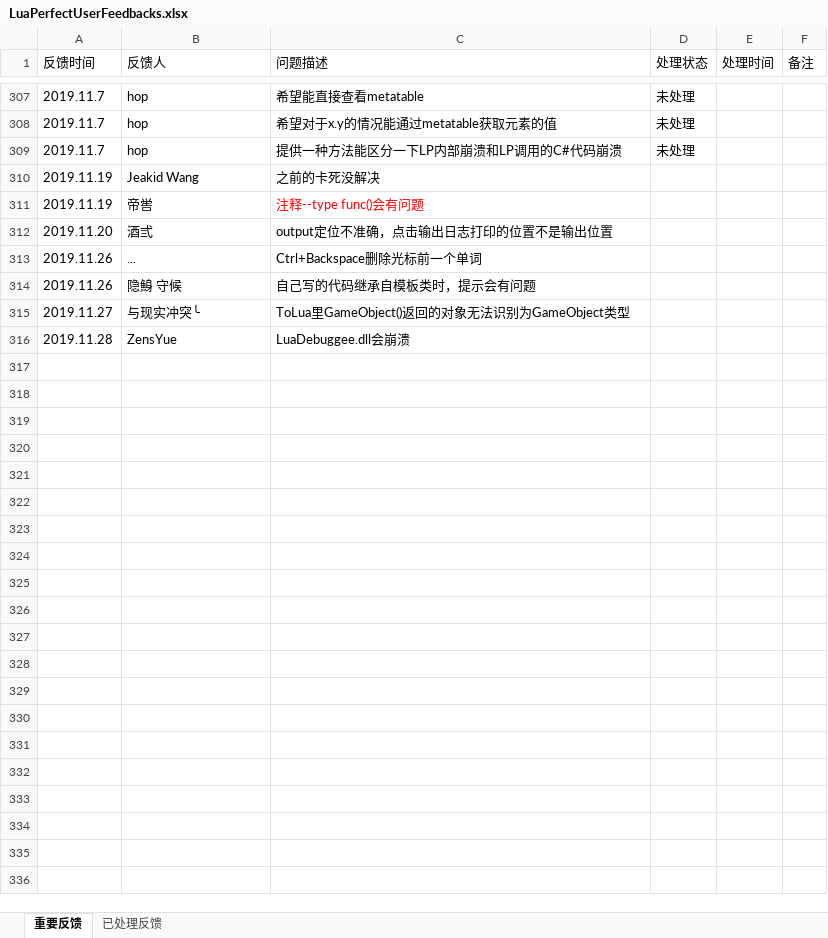
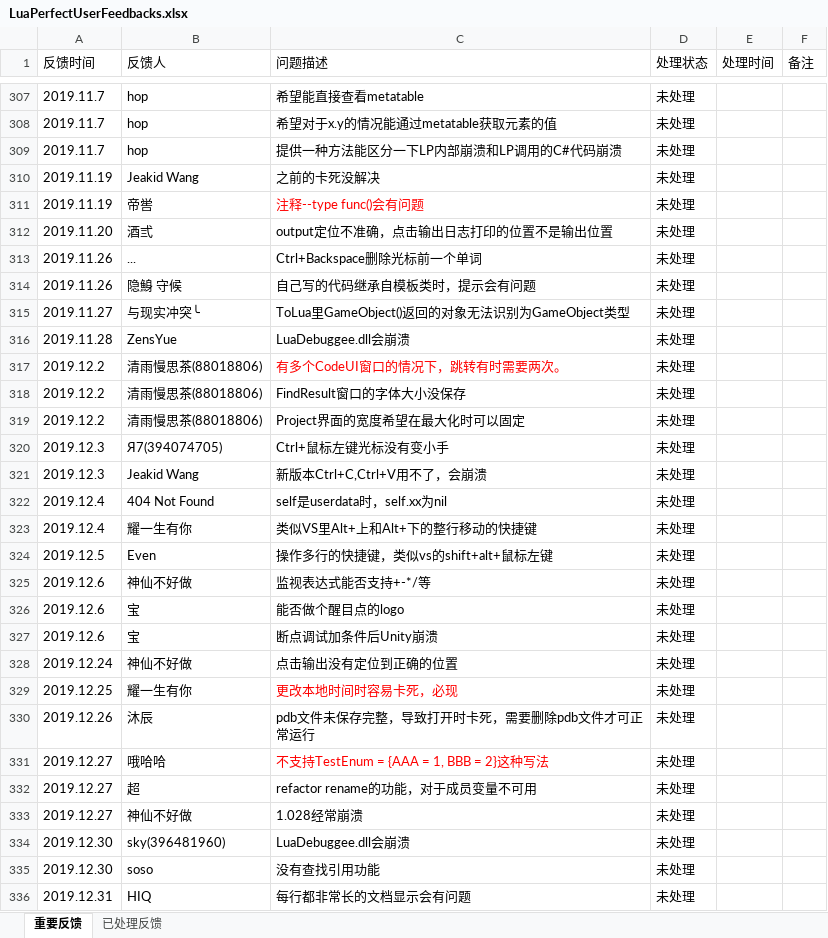
Before and after one commit to jiangzheng1986/LuaPerfect, an Excel workbook: Docs/LuaPerfectUserFeedbacks.xlsx, sheet 重要反馈, drawn as a sheet; only a part is shown, gaps mark what is left out; values as stored, in another font and other column widths than the file's, no borders; the diff names each change by its address in the sheet, - before the commit and + after, or states it on an @@ line.

Commit message:
update feedback

```diff
--- a/Docs/LuaPerfectUserFeedbacks.xlsx (sheet 重要反馈)
+++ b/Docs/LuaPerfectUserFeedbacks.xlsx (sheet 重要反馈)
-D310:D316 (处理状态): (empty)
+D310:D316 (处理状态): 未处理
+row 317: 2019.12.2 | 清雨慢思茶(88018806) | 有多个CodeUI窗口的情况下，跳转有时需要两次。 | 未处理
+row 318: 2019.12.2 | 清雨慢思茶(88018806) | FindResult窗口的字体大小没保存 | 未处理
+row 319: 2019.12.2 | 清雨慢思茶(88018806) | Project界面的宽度希望在最大化时可以固定 | 未处理
+row 320: 2019.12.3 | Я7(394074705) | Ctrl+鼠标左键光标没有变小手 | 未处理
+row 321: 2019.12.3 | Jeakid Wang | 新版本Ctrl+C,Ctrl+V用不了，会崩溃 | 未处理
+row 322: 2019.12.4 | 404 Not Found | self是userdata时，self.xx为nil | 未处理
+row 323: 2019.12.4 | 耀一生有你 | 类似VS里Alt+上和Alt+下的整行移动的快捷键 | 未处理
+row 324: 2019.12.5 | Even | 操作多行的快捷键，类似vs的shift+alt+鼠标左键 | 未处理
+row 325: 2019.12.6 | 神仙不好做 | 监视表达式能否支持+-*/等 | 未处理
+row 326: 2019.12.6 | 宝 | 能否做个醒目点的logo | 未处理
+row 327: 2019.12.6 | 宝 | 断点调试加条件后Unity崩溃 | 未处理
+row 328: 2019.12.24 | 神仙不好做 | 点击输出没有定位到正确的位置 | 未处理
+row 329: 2019.12.25 | 耀一生有你 | 更改本地时间时容易卡死，必现 | 未处理
+row 330: 2019.12.26 | 沐辰 | pdb文件未保存完整，导致打开时卡死，需要删除pdb文件才可正常运行 | 未处理
+row 331: 2019.12.27 | 哦哈哈 | 不支持TestEnum = {AAA = 1, BBB = 2}这种写法 | 未处理
+row 332: 2019.12.27 | 超 | refactor rename的功能，对于成员变量不可用 | 未处理
+row 333: 2019.12.27 | 神仙不好做 | 1.028经常崩溃 | 未处理
+row 334: 2019.12.30 | sky(396481960) | LuaDebuggee.dll会崩溃 | 未处理
+row 335: 2019.12.30 | soso | 没有查找引用功能 | 未处理
+row 336: 2019.12.31 | HIQ | 每行都非常长的文档显示会有问题 | 未处理
```
